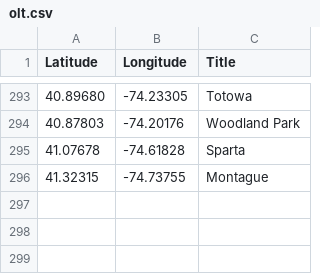
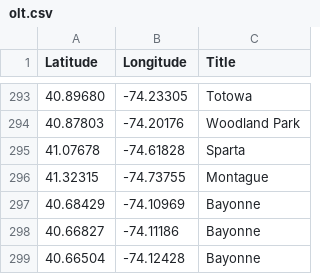
Before and after one commit to Bobcat00/olt_nj, a CSV file: olt.csv, drawn as a sheet; only a part is shown, gaps mark what is left out.

Commit message:
Add Bayonne (W 48th, E 30th, and W 21st Streets)

```diff
--- a/olt.csv
+++ b/olt.csv
@@ -296 +296,4 @@
 41.32315,-74.73755,Montague
+40.68429,-74.10969,Bayonne
+40.66827,-74.11186,Bayonne
+40.66504,-74.12428,Bayonne
```
